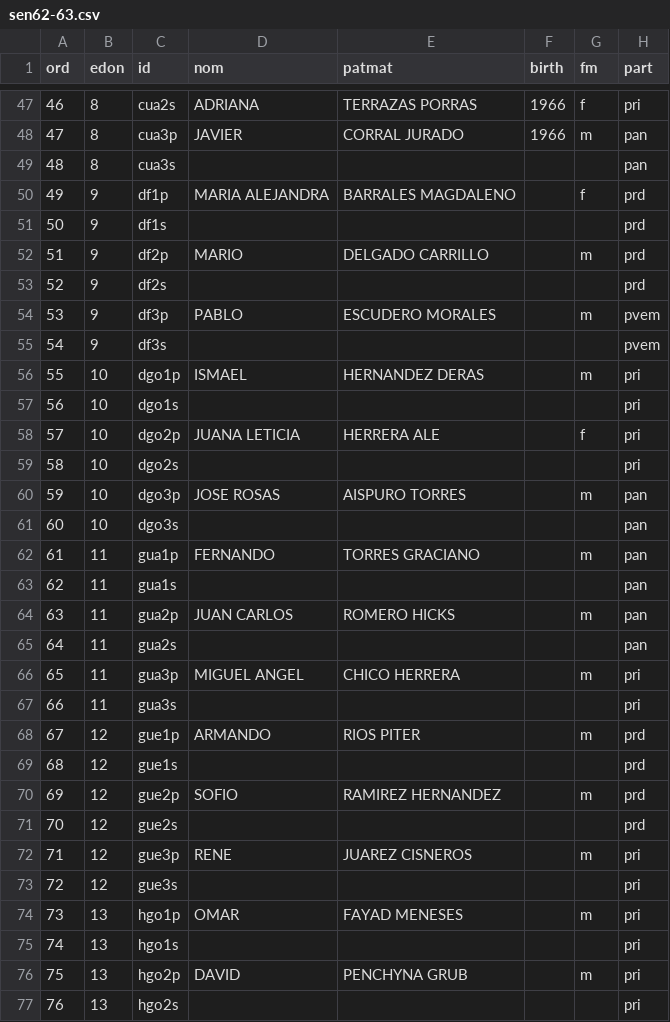
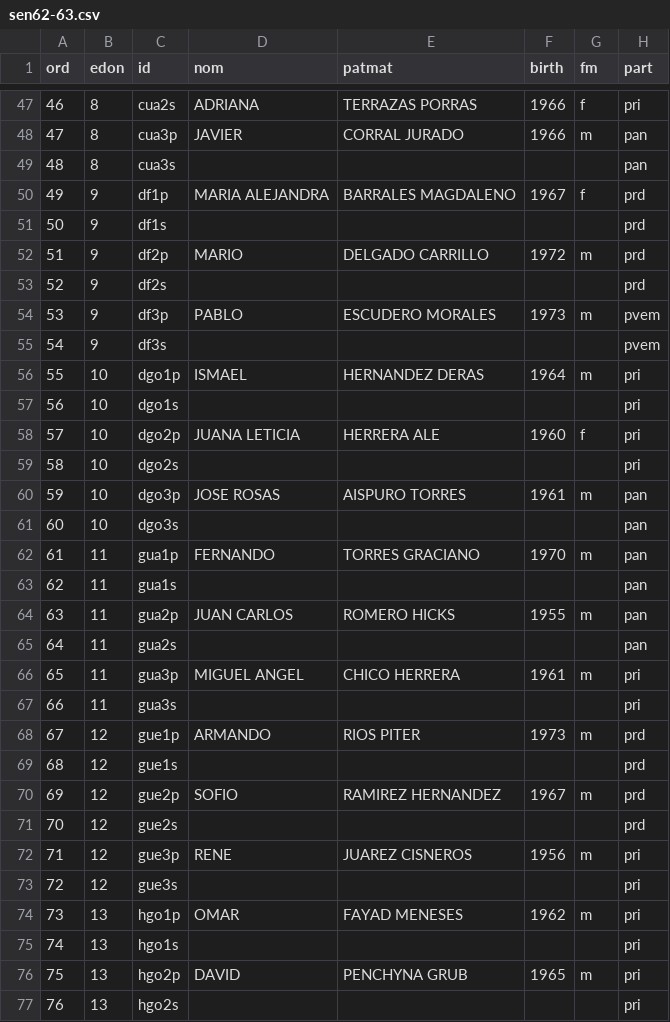
Before and after one commit to emagar/senmex, a CSV file: data/senadores/sen62-63.csv, drawn as a sheet; only a part is shown, gaps mark what is left out; the diff covers the shown part only; the diff names each change by its address in the sheet, - before the commit and + after, or states it on an @@ line.

Commit message:
+ birth yrs

```diff
--- a/data/senadores/sen62-63.csv
+++ b/data/senadores/sen62-63.csv
-F50 (birth): (empty)
+F50 (birth): 1967
-F52 (birth): (empty)
+F52 (birth): 1972
-F54 (birth): (empty)
+F54 (birth): 1973
-F56 (birth): (empty)
+F56 (birth): 1964
-F58 (birth): (empty)
+F58 (birth): 1960
-F60 (birth): (empty)
+F60 (birth): 1961
-F62 (birth): (empty)
+F62 (birth): 1970
-F64 (birth): (empty)
+F64 (birth): 1955
-F66 (birth): (empty)
+F66 (birth): 1961
-F68 (birth): (empty)
+F68 (birth): 1973
-F70 (birth): (empty)
+F70 (birth): 1967
-F72 (birth): (empty)
+F72 (birth): 1956
-F74 (birth): (empty)
+F74 (birth): 1962
-F76 (birth): (empty)
+F76 (birth): 1965
```
Also changed, not shown: 41 edited cells elsewhere in this file, data/senadores/sen60-61.csv.
